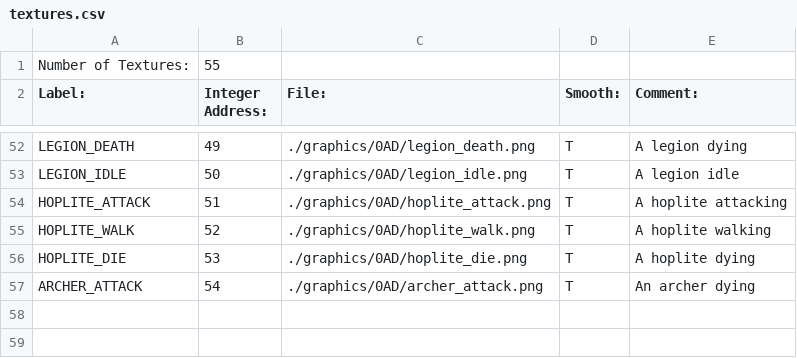
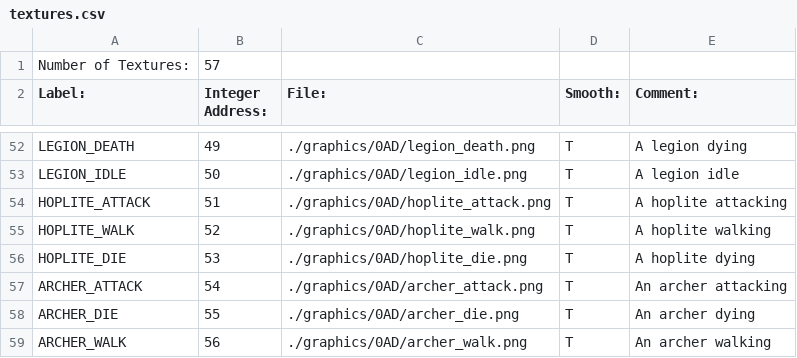
Before and after one commit to BostonBrooks/Spaghetti_Graveyard_Zero_2026, a CSV file: games/game0/maps/systems_test/graphics/textures.csv, drawn as a sheet; only a part is shown, gaps mark what is left out.

Commit message:
Archers animations are in the CSV but the textures have invisible bows

```diff
--- a/games/game0/maps/systems_test/graphics/textures.csv
+++ b/games/game0/maps/systems_test/graphics/textures.csv
@@ -1,2 +1,2 @@
-Number of Textures:,55,,,
+Number of Textures:,57,,,
 Label:,Integer Address:,File:,Smooth:,Comment:
@@ -56,2 +56,4 @@ HOPLITE_WALK,52,./graphics/0AD/hoplite_walk.png,T,A hoplite walking
 HOPLITE_DIE,53,./graphics/0AD/hoplite_die.png,T,A hoplite dying
-ARCHER_ATTACK,54,./graphics/0AD/archer_attack.png,T,An archer dying
+ARCHER_ATTACK,54,./graphics/0AD/archer_attack.png,T,An archer attacking
+ARCHER_DIE,55,./graphics/0AD/archer_die.png,T,An archer dying
+ARCHER_WALK,56,./graphics/0AD/archer_walk.png,T,An archer walking
```
Also changed, not shown: games/game0/graphics/0AD/archer_die.csv, games/game0/maps/systems_test/graphics/compositions.csv, 2 other files.
